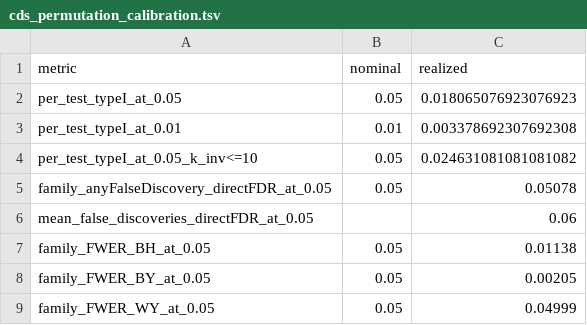
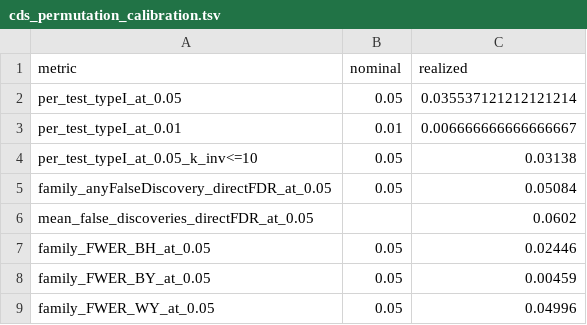
Before and after one commit to SauersML/ferromic, a TSV file: data/cds_permutation_calibration.tsv, drawn as a sheet.

```diff
--- a/data/cds_permutation_calibration.tsv
+++ b/data/cds_permutation_calibration.tsv
@@ -1,9 +1,9 @@
 metric	nominal	realized
-per_test_typeI_at_0.05	0.05	0.018065076923076923
-per_test_typeI_at_0.01	0.01	0.003378692307692308
-per_test_typeI_at_0.05_k_inv<=10	0.05	0.024631081081081082
-family_anyFalseDiscovery_directFDR_at_0.05	0.05	0.05078
-mean_false_discoveries_directFDR_at_0.05		0.06
-family_FWER_BH_at_0.05	0.05	0.01138
-family_FWER_BY_at_0.05	0.05	0.00205
-family_FWER_WY_at_0.05	0.05	0.04999
+per_test_typeI_at_0.05	0.05	0.035537121212121214
+per_test_typeI_at_0.01	0.01	0.006666666666666667
+per_test_typeI_at_0.05_k_inv<=10	0.05	0.03138
+family_anyFalseDiscovery_directFDR_at_0.05	0.05	0.05084
+mean_false_discoveries_directFDR_at_0.05		0.0602
+family_FWER_BH_at_0.05	0.05	0.02446
+family_FWER_BY_at_0.05	0.05	0.00459
+family_FWER_WY_at_0.05	0.05	0.04996
```
Also changed, not shown: data/cds_permutation_joint_control.tsv, 36 other files.
